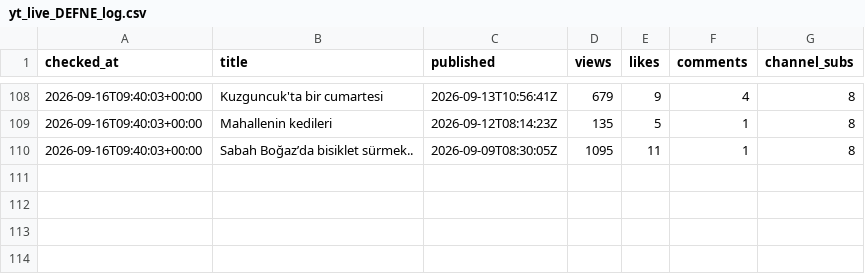
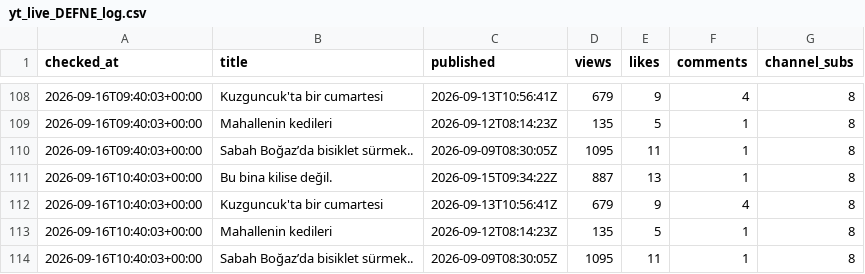
Before and after one commit to volaria/vd-insights-data, a CSV file: data/yt_live_DEFNE_log.csv, drawn as a sheet; only a part is shown, gaps mark what is left out.

Commit message:
live

```diff
--- a/data/yt_live_DEFNE_log.csv
+++ b/data/yt_live_DEFNE_log.csv
@@ -110 +110,5 @@ checked_at,title,published,views,likes,comments,channel_subs
 2026-09-16T09:40:03+00:00,Sabah Boğaz’da bisiklet sürmek..,2026-09-09T08:30:05Z,1095,11,1,8
+2026-09-16T10:40:03+00:00,Bu bina kilise değil.,2026-09-15T09:34:22Z,887,13,1,8
+2026-09-16T10:40:03+00:00,Kuzguncuk'ta bir cumartesi,2026-09-13T10:56:41Z,679,9,4,8
+2026-09-16T10:40:03+00:00,Mahallenin kedileri,2026-09-12T08:14:23Z,135,5,1,8
+2026-09-16T10:40:03+00:00,Sabah Boğaz’da bisiklet sürmek..,2026-09-09T08:30:05Z,1095,11,1,8
```
Also changed, not shown: data/yt_live_DEFNE.csv.
